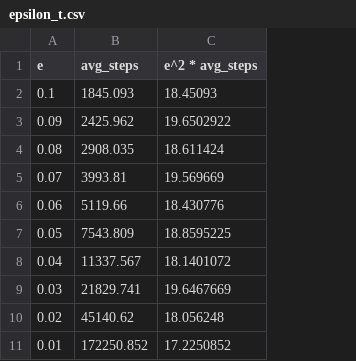
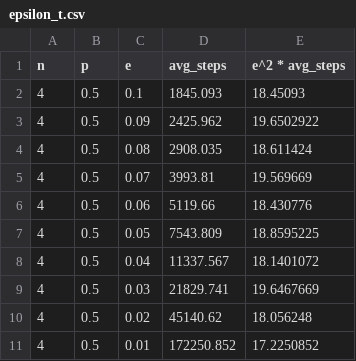
Before and after one commit to lliu58b/BUMP-code, a CSV file: card_sim/epsilon_t.csv, drawn as a sheet; the diff names each change by its address in the sheet, - before the commit and + after, or states it on an @@ line.

Commit message:
update data for different probabilities of swapping

```diff
--- a/card_sim/epsilon_t.csv
+++ b/card_sim/epsilon_t.csv
+column A (n), rows 2-11: all 4
+column B (p), rows 2-11: all 0.5
```
Also changed, not shown: card_sim/epsilon_t1.csv, 3 other files.
